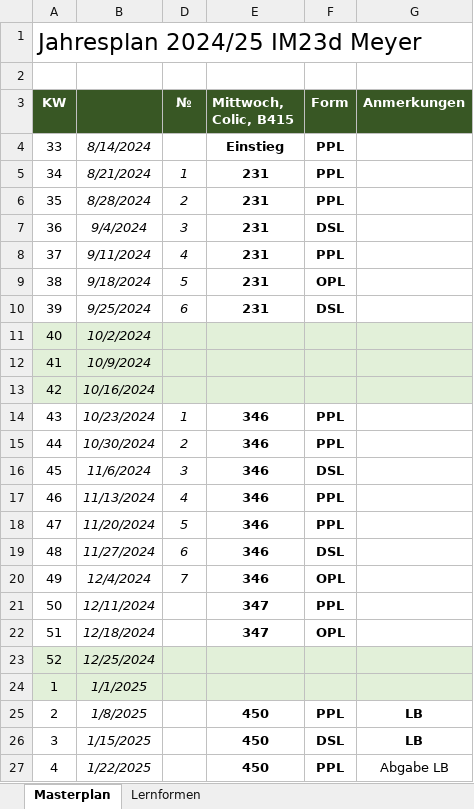
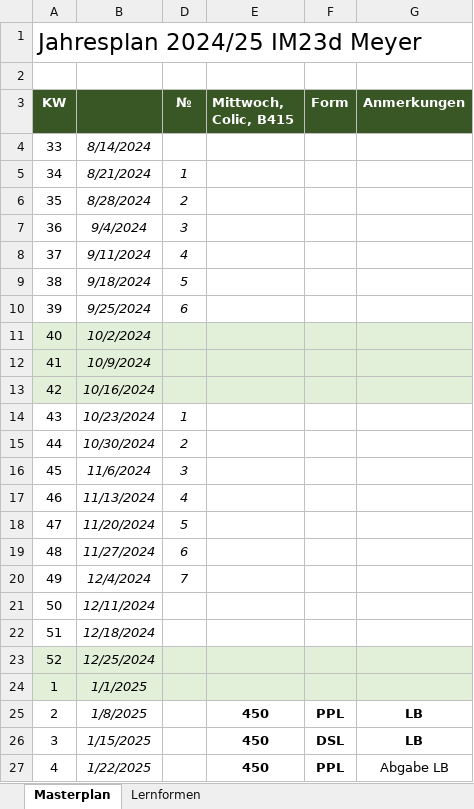
Before and after one commit to reazndev/Habenwirmorgenopl.info, an Excel workbook: sheets/meyer.xlsx, sheet Masterplan, drawn as a sheet; only a part is shown; values as stored, in another font and other column widths than the file's, no borders; conditional formats not drawn; the diff names each change by its address in the sheet, - before the commit and + after, or states it on an @@ line.

```diff
--- a/sheets/meyer.xlsx (sheet Masterplan)
+++ b/sheets/meyer.xlsx (sheet Masterplan)
-E4 (Mittwoch, Colic, B415): Einstieg
+E4 (Mittwoch, Colic, B415): (empty)
-F4:F6 (Form): PPL
+F4:F6 (Form): (empty)
-E5:E10 (Mittwoch, Colic, B415): 231
+E5:E10 (Mittwoch, Colic, B415): (empty)
-F7 (Form): DSL
+F7 (Form): (empty)
-F8 (Form): PPL
+F8 (Form): (empty)
-F9 (Form): OPL
+F9 (Form): (empty)
-F10 (Form): DSL
+F10 (Form): (empty)
-E14:E20 (Mittwoch, Colic, B415): 346
+E14:E20 (Mittwoch, Colic, B415): (empty)
-F14:F15 (Form): PPL
+F14:F15 (Form): (empty)
-F16 (Form): DSL
+F16 (Form): (empty)
-F17:F18 (Form): PPL
+F17:F18 (Form): (empty)
-F19 (Form): DSL
+F19 (Form): (empty)
-F20 (Form): OPL
+F20 (Form): (empty)
-E21:E22 (Mittwoch, Colic, B415): 347
+E21:E22 (Mittwoch, Colic, B415): (empty)
-F21 (Form): PPL
+F21 (Form): (empty)
-F22 (Form): OPL
+F22 (Form): (empty)
```
Also changed, not shown: sheets/rapisadra.xlsx, 3 other files.
